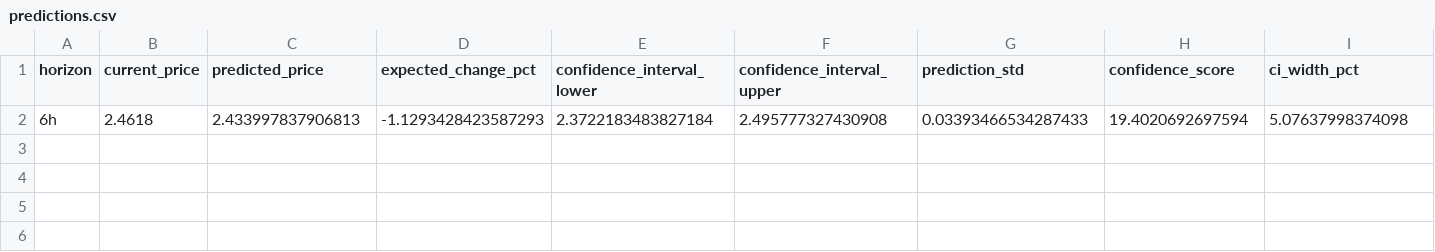
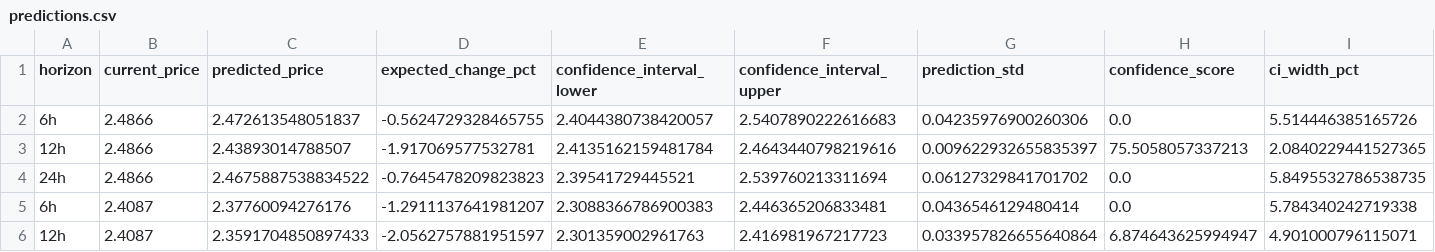
Before and after one commit to kb-90/clairvoyant, a CSV file: predictions/predictions.csv, drawn as a sheet; only a part is shown; removed rows and columns are numbered as before the commit, all else as after; rows hold the shown columns only; the diff names each change by its address in the sheet, - before the commit and + after, or states it on an @@ line.

```diff
--- a/predictions/predictions.csv
+++ b/predictions/predictions.csv
-row 2: 6h | 2.4618 | 2.433997837906813 | -1.1293428423587293 | 2.3722183483827184 | 2.495777327430908 | 0.03393466534287433 | 19.4020692697594 | 5.07637998374098
+row 2: 6h | 2.4866 | 2.472613548051837 | -0.5624729328465755 | 2.4044380738420057 | 2.5407890222616683 | 0.04235976900260306 | 0.0 | 5.514446385165726
+row 3: 12h | 2.4866 | 2.43893014788507 | -1.917069577532781 | 2.4135162159481784 | 2.4643440798219616 | 0.009622932655835397 | 75.5058057337213 | 2.0840229441527365
+row 4: 24h | 2.4866 | 2.4675887538834522 | -0.7645478209823823 | 2.39541729445521 | 2.539760213311694 | 0.06127329841701702 | 0.0 | 5.8495532786538735
+row 5: 6h | 2.4087 | 2.37760094276176 | -1.2911137641981207 | 2.3088366786900383 | 2.446365206833481 | 0.0436546129480414 | 0.0 | 5.784340242719338
+row 6: 12h | 2.4087 | 2.3591704850897433 | -2.0562757881951597 | 2.301359002961763 | 2.416981967217723 | 0.033957826655640864 | 6.874643625994947 | 4.901000796115071
```
Also changed, not shown: sentiment/news_sentiment_XRP.csv, 7 other files.
